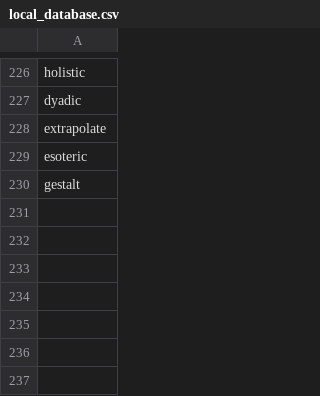
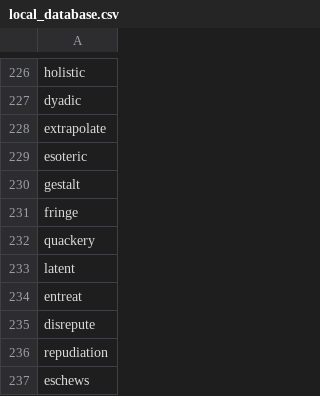
Before and after one commit to ChristianCrivelli/notion-anki-flashcard-sync, a CSV file: local_database.csv, drawn as a sheet; only a part is shown, gaps mark what is left out.

```diff
--- a/local_database.csv
+++ b/local_database.csv
@@ -230 +230,8 @@ esoteric
 gestalt
+fringe
+quackery
+latent
+entreat
+disrepute
+repudiation
+eschews
```
Also changed, not shown: pending_cards.csv.
